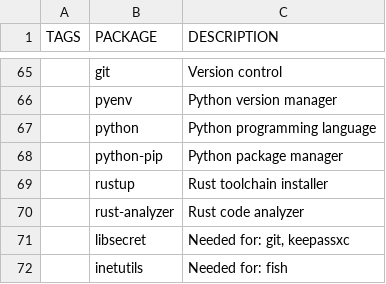
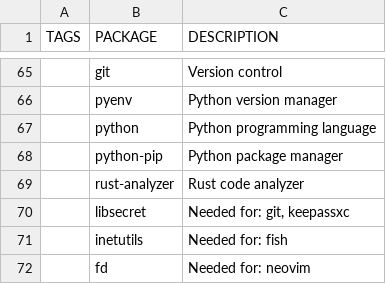
Before and after one commit to dborsukov/dotfiles, a CSV file: software.csv, drawn as a sheet; only a part is shown, gaps mark what is left out; the shorter side is filled out with more unchanged rows; the diff names each change by its address in the sheet, - before the commit and + after, or states it on an @@ line.

```diff
--- a/software.csv
+++ b/software.csv
-row 69:  | rustup | Rust toolchain installer
```
Also changed, not shown: 1 other file.
